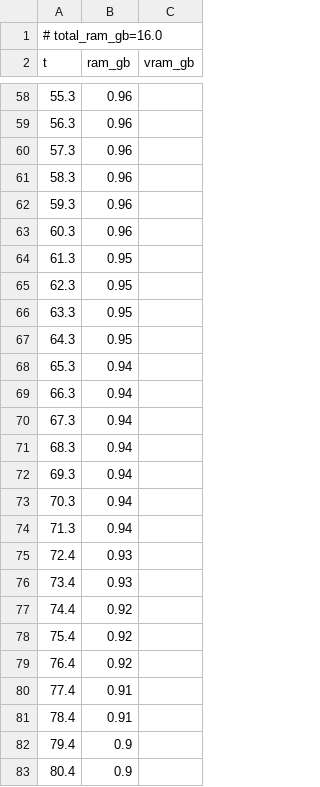
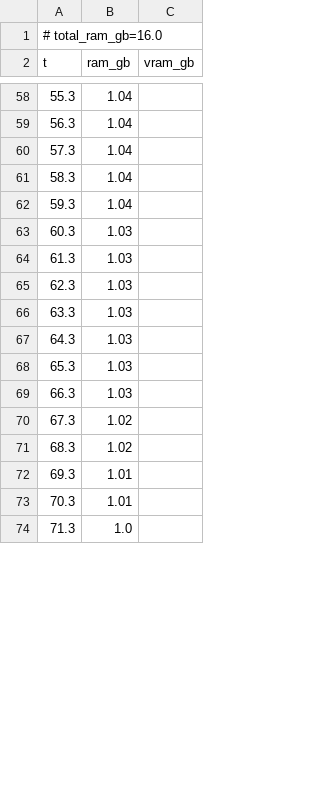
Before and after one commit to PozzettiAndrea/ComfyUI-UniRig, a CSV file: dev/windows-cpu/logs/apply_animation_resources.csv, drawn as a sheet; only a part is shown, gaps mark what is left out; the diff covers the shown part only.

```diff
--- a/dev/windows-cpu/logs/apply_animation_resources.csv
+++ b/dev/windows-cpu/logs/apply_animation_resources.csv
@@ -58,26 +58,17 @@ t,ram_gb,vram_gb
-55.3,0.96,
-56.3,0.96,
-57.3,0.96,
-58.3,0.96,
-59.3,0.96,
-60.3,0.96,
-61.3,0.95,
-62.3,0.95,
-63.3,0.95,
-64.3,0.95,
-65.3,0.94,
-66.3,0.94,
-67.3,0.94,
-68.3,0.94,
-69.3,0.94,
-70.3,0.94,
-71.3,0.94,
-72.4,0.93,
-73.4,0.93,
-74.4,0.92,
-75.4,0.92,
-76.4,0.92,
-77.4,0.91,
-78.4,0.91,
-79.4,0.9,
-80.4,0.9,
+55.3,1.04,
+56.3,1.04,
+57.3,1.04,
+58.3,1.04,
+59.3,1.04,
+60.3,1.03,
+61.3,1.03,
+62.3,1.03,
+63.3,1.03,
+64.3,1.03,
+65.3,1.03,
+66.3,1.03,
+67.3,1.02,
+68.3,1.02,
+69.3,1.01,
+70.3,1.01,
+71.3,1.0,
```
Also changed, not shown: 22 added rows, 24 removed rows and 52 edited cells elsewhere in this file, dev/windows-cpu/logs/rigged_manipulator_resources.csv, dev/windows-cpu/logs/skeleton_comparison_resources.csv, 31 other files.
